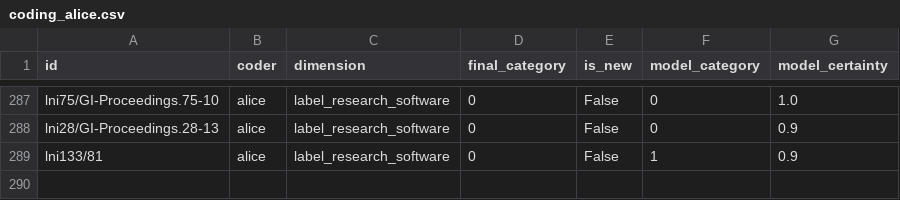
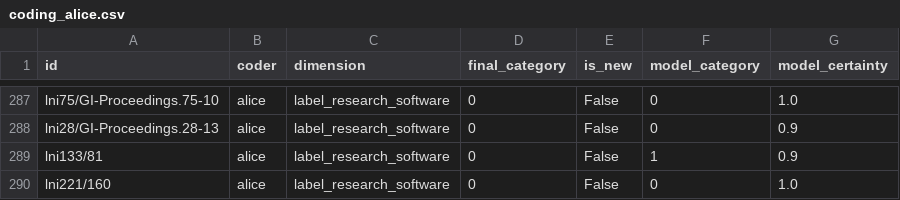
Before and after one commit to juliandehne/lni_study, a CSV file: goldstandard/coding_alice.csv, drawn as a sheet; only a part is shown, gaps mark what is left out; the diff names each change by its address in the sheet, - before the commit and + after, or states it on an @@ line.

Commit message:
Code lni221/160 as alice: reject (qualitative case study on parliamentary technology assessment)

```diff
--- a/goldstandard/coding_alice.csv
+++ b/goldstandard/coding_alice.csv
+row 290: lni221/160 | alice | label_research_software | 0 | False | 0 | 1.0
```
